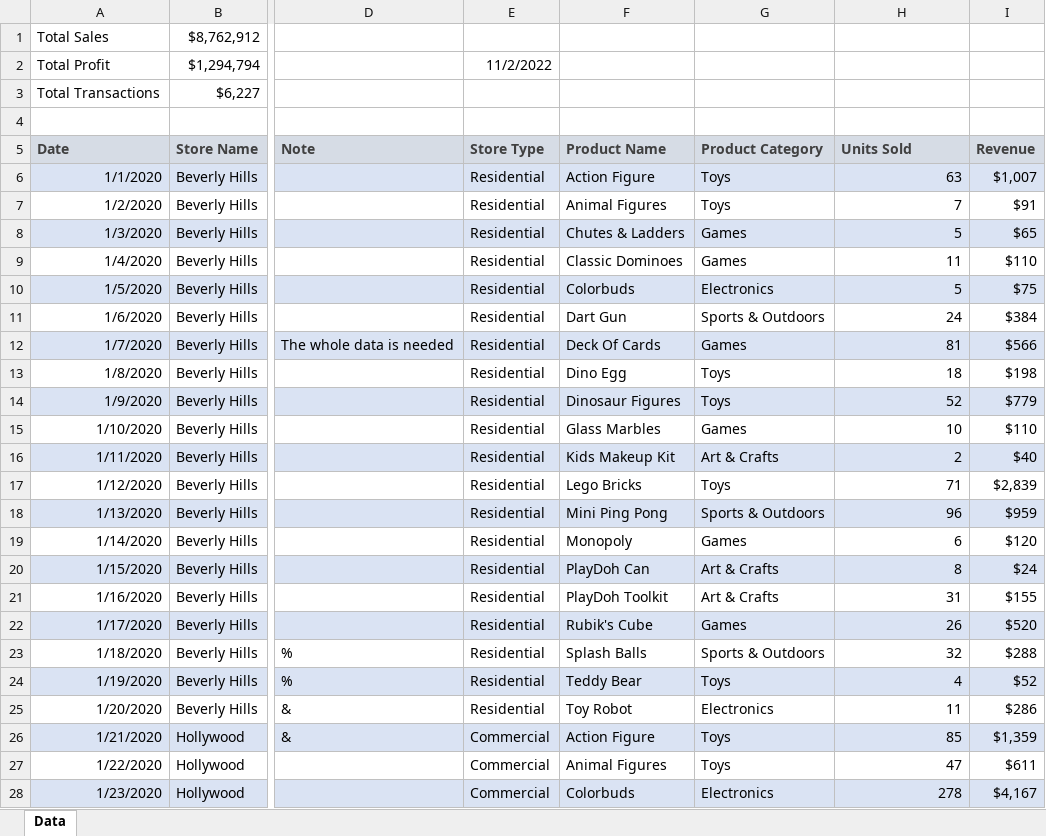
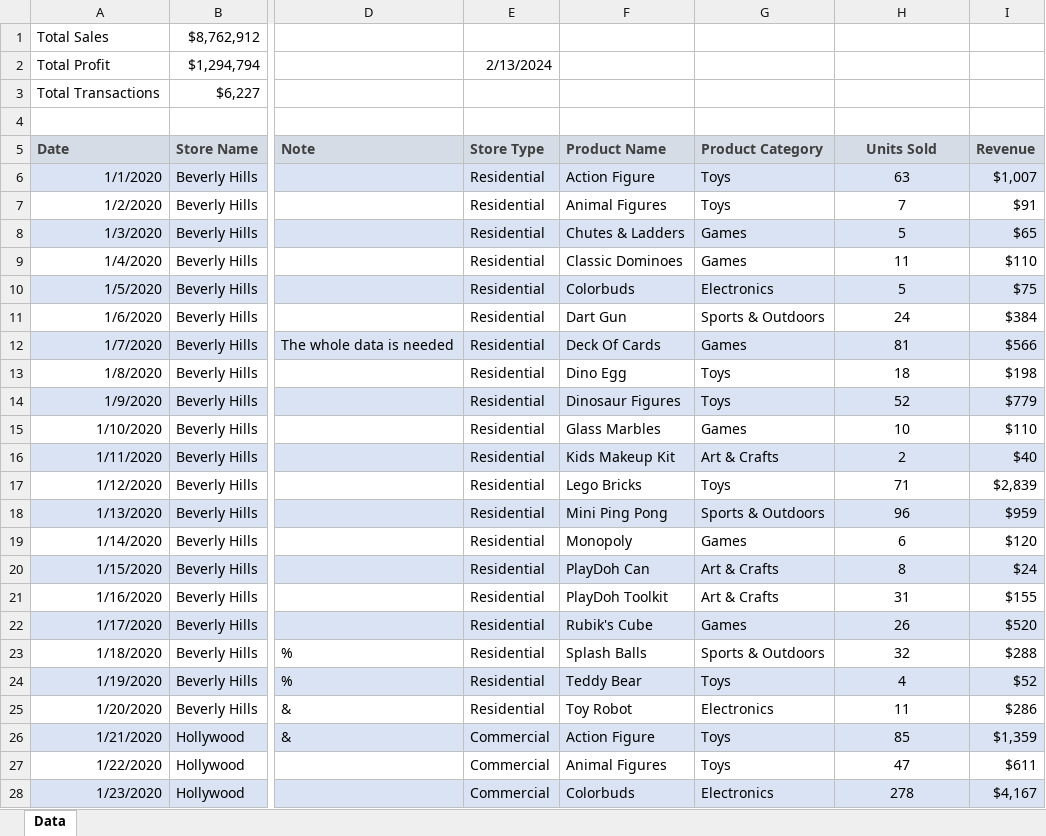
Before and after one commit to ketrebzi/Projets_DataVis, an Excel workbook: Analyse des ventes d'un magasin de jouets/data.xlsx, sheet Data, drawn as a sheet; only a part is shown, gaps mark what is left out; values as stored, in another font and other column widths than the file's, no borders; the diff covers the shown part only; the diff names each change by its address in the sheet, - before the commit and + after, or states it on an @@ line.

```diff
--- a/Analyse des ventes d'un magasin de jouets/data.xlsx (sheet Data)
+++ b/Analyse des ventes d'un magasin de jouets/data.xlsx (sheet Data)
-E2 (Store Type): 11/2/2022
+E2 (Store Type): 2/13/2024
-H5 alignment: left
+H5 alignment: center
-H6:H28 alignment: right
+H6:H28 alignment: center
```
Also changed, not shown: cell formats elsewhere in this sheet, 38 other files.
